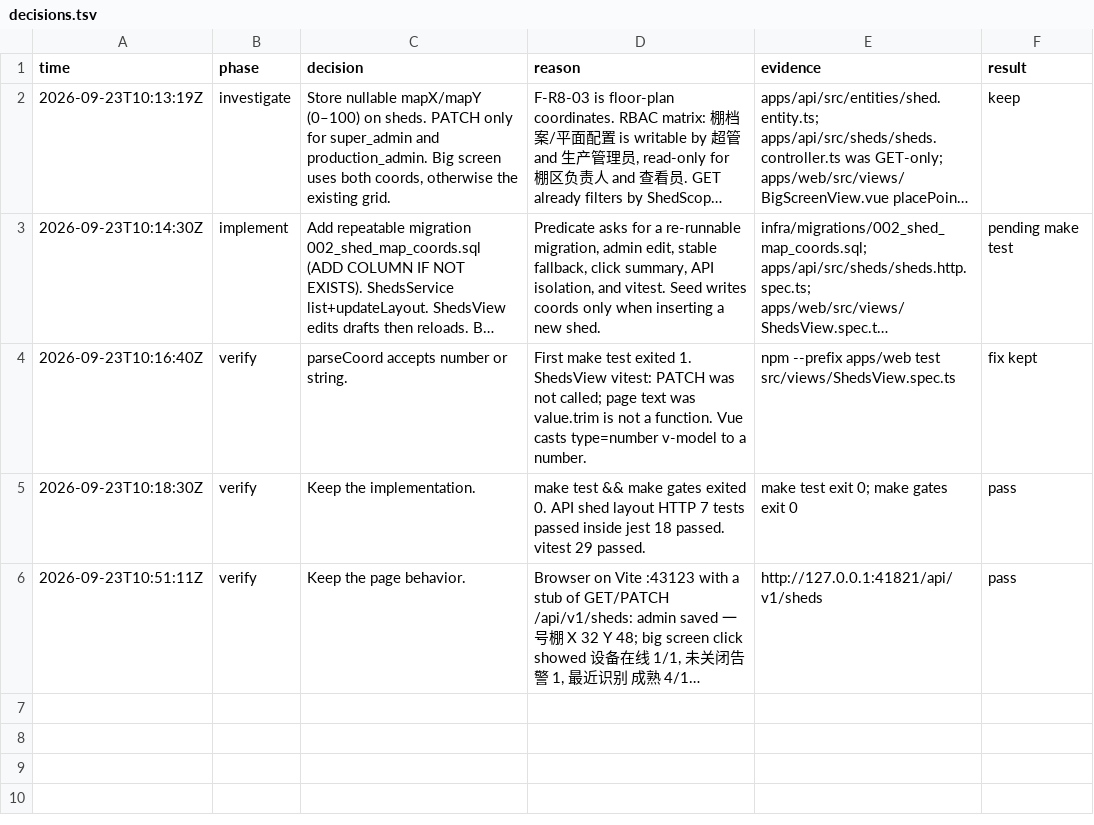
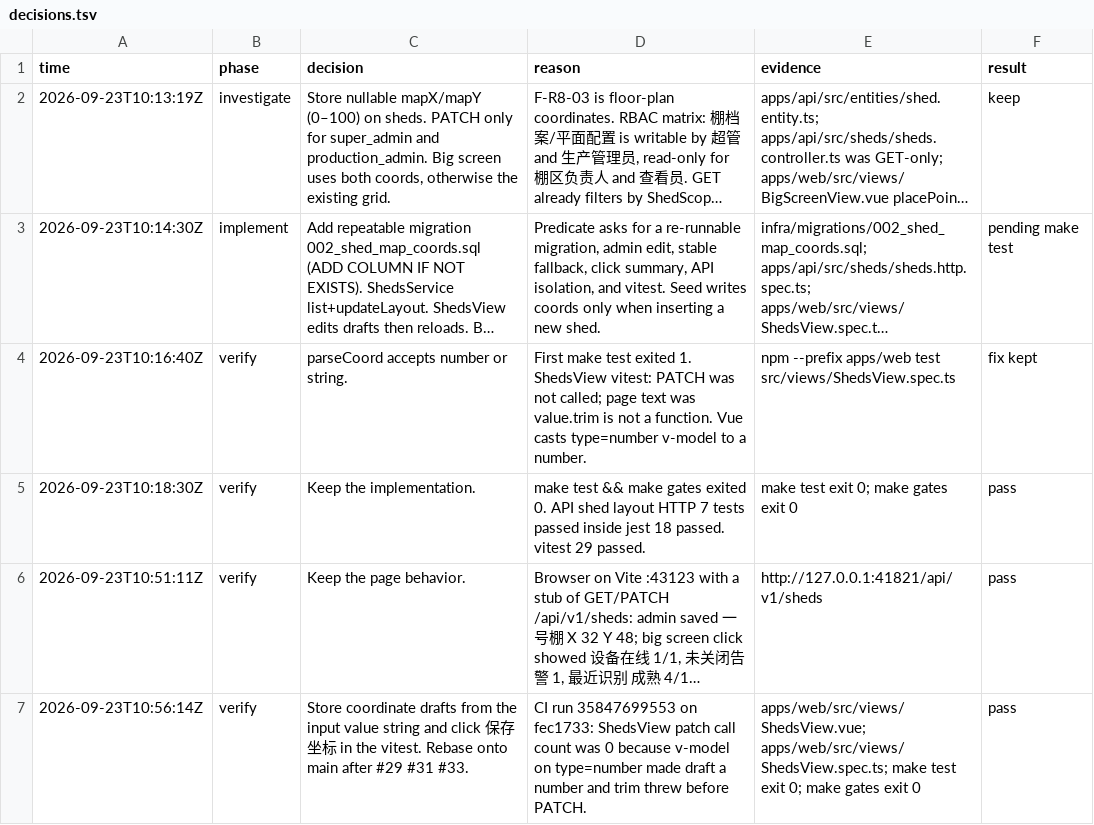
Before and after one commit to lijiaaaaa-bot/mushroom-farm-platform, a TSV file: evidence/overnight-mvp-shed-floorplan/decisions.tsv, drawn as a sheet; long unchanged cells end in …; the diff names each change by its address in the sheet, - before the commit and + after, or states it on an @@ line.

```diff
--- a/evidence/overnight-mvp-shed-floorplan/decisions.tsv
+++ b/evidence/overnight-mvp-shed-floorplan/decisions.tsv
+row 7: 2026-09-23T10:56:14Z | verify | Store coordinate drafts from the input value string and click 保存坐标 in the vitest. Rebase onto main after #29 #31 #33. | CI run 35847699553 on fec1733: ShedsView patch call count was 0 because v-model on type=number made draft a number and trim threw before PATCH. | apps/web/src/views/ShedsView.vue; apps/web/src/views/ShedsView.spec.ts; make test exit 0; make gates exit 0 | pass
```
Also changed, not shown: 3 other files.
